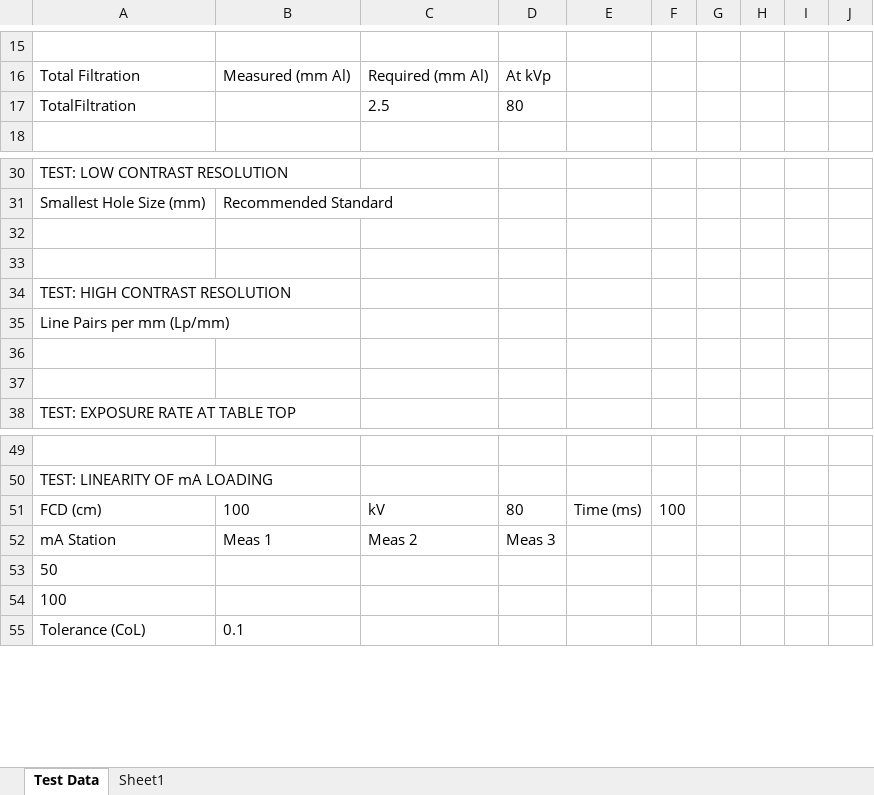
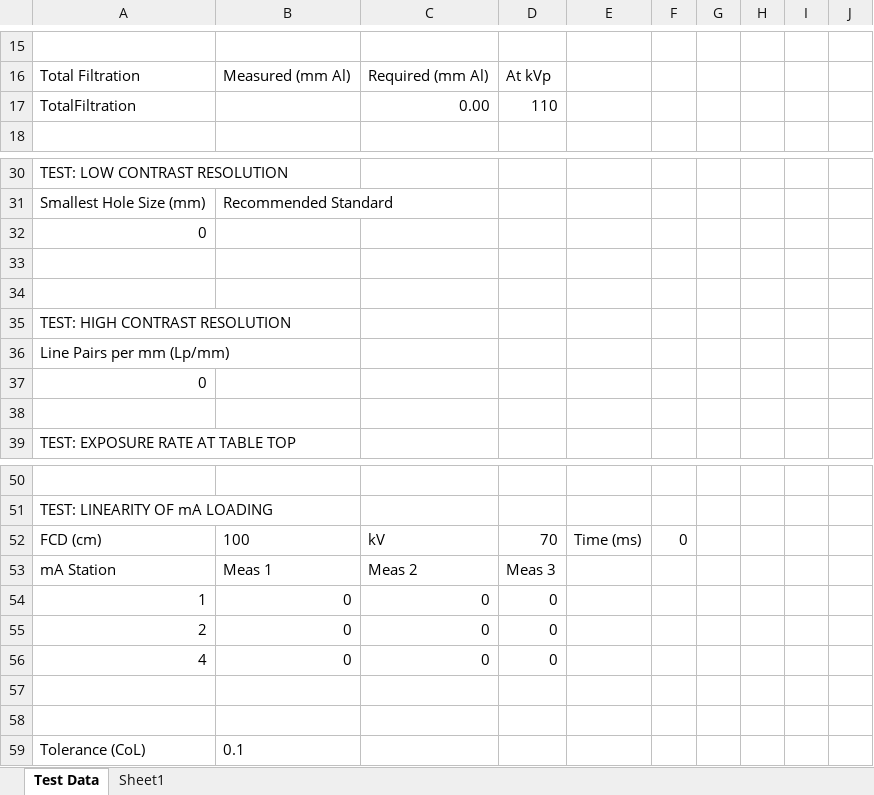
Before and after one commit to kodstechnologies/anteso-frontend, an Excel workbook: public/templates/CArm_Template.xlsx, sheet Test Data, drawn as a sheet; only a part is shown, gaps mark what is left out; values as stored, in another font and other column widths than the file's, no borders; addresses are those after the commit; the diff names each change by its address in the sheet, - before the commit and + after, or states it on an @@ line.

```diff
--- a/public/templates/CArm_Template.xlsx (sheet Test Data)
+++ b/public/templates/CArm_Template.xlsx (sheet Test Data)
-C17: 2.5
+C17: 0.00
-D17: 80
+D17: 110
+row 32: 0
-A37: (empty)
+A37: 0
-D52: 80
+D52: 70
-F52: 100
+F52: 0
+row 54: 1 | 0 | 0 | 0
+row 55: 2 | 0 | 0 | 0
+row 56: 4 | 0 | 0 | 0
-A57: 50
+A57: (empty)
-A58: 100
+A58: (empty)
```
Also changed, not shown: public/templates/CTScan_SingleTube_Sample.xlsx, 6 other files.
